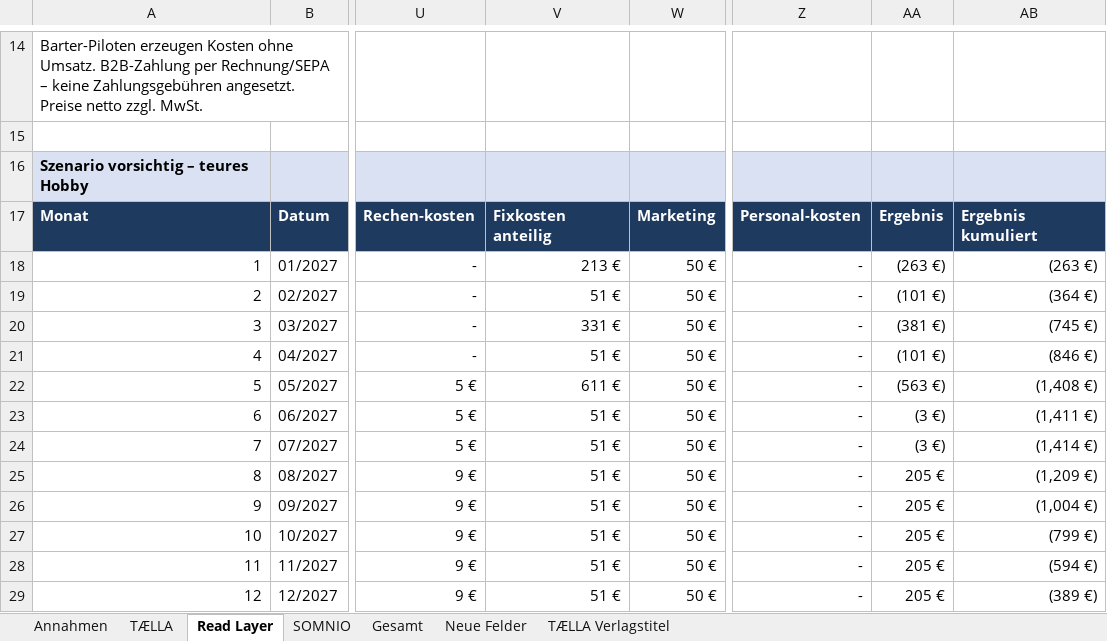
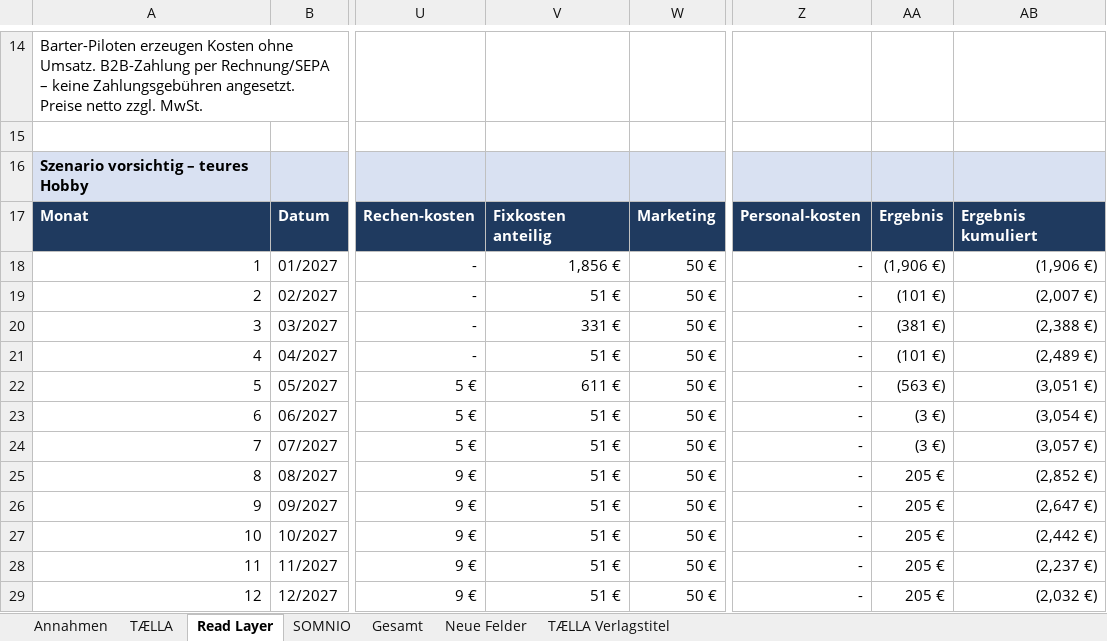
Before and after one commit to christiankollschwarze-hash/read_layer, an Excel workbook: bereiche/finanzen/taella_ertragsmodell_2026-10-24.xlsx, sheet Read Layer, drawn as a sheet; only a part is shown, gaps mark what is left out; values as stored, in another font and other column widths than the file's, no borders; the diff covers the shown part only; the diff names each change by its address in the sheet, - before the commit and + after, or states it on an @@ line.

```diff
--- a/bereiche/finanzen/taella_ertragsmodell_2026-10-24.xlsx (sheet Read Layer)
+++ b/bereiche/finanzen/taella_ertragsmodell_2026-10-24.xlsx (sheet Read Layer)
-V18: 213 €
+V18: 1,856 €
-AA18: (263 €)
+AA18: (1,906 €)
-AB18: (263 €)
+AB18: (1,906 €)
-AB19: (364 €)
+AB19: (2,007 €)
-AB20: (745 €)
+AB20: (2,388 €)
-AB21: (846 €)
+AB21: (2,489 €)
-AB22: (1,408 €)
+AB22: (3,051 €)
-AB23: (1,411 €)
+AB23: (3,054 €)
-AB24: (1,414 €)
+AB24: (3,057 €)
-AB25: (1,209 €)
+AB25: (2,852 €)
-AB26: (1,004 €)
+AB26: (2,647 €)
-AB27: (799 €)
+AB27: (2,442 €)
-AB28: (594 €)
+AB28: (2,237 €)
-AB29: (389 €)
+AB29: (2,032 €)
```
Also changed, not shown: 76 edited cells elsewhere in this sheet, sheet TÆLLA, sheet TÆLLA Verlagstitel, sheet Gesamt, sheet Annahmen, sheet SOMNIO, sheet Neue Felder, formulas that keep their value, 1 other file.
